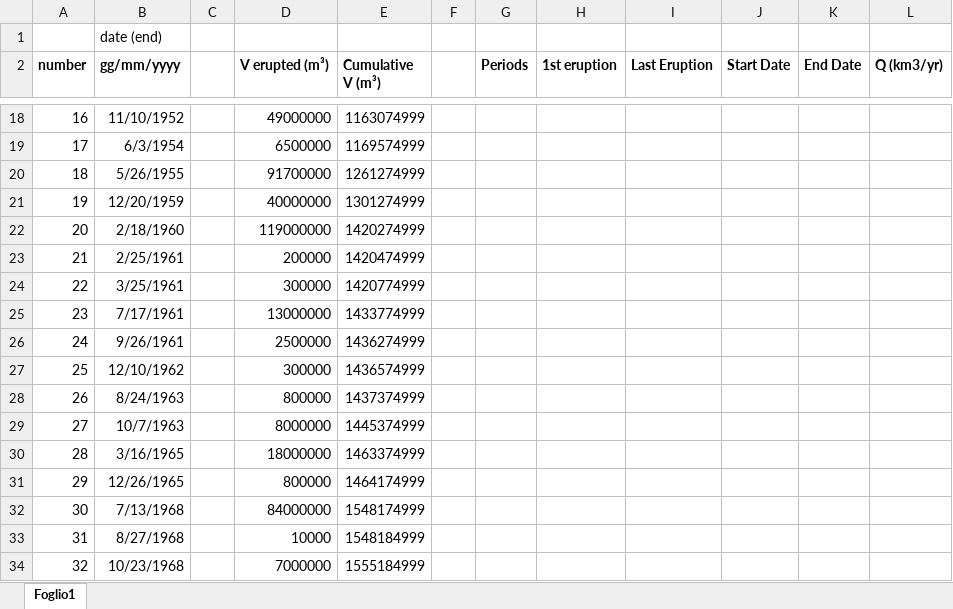
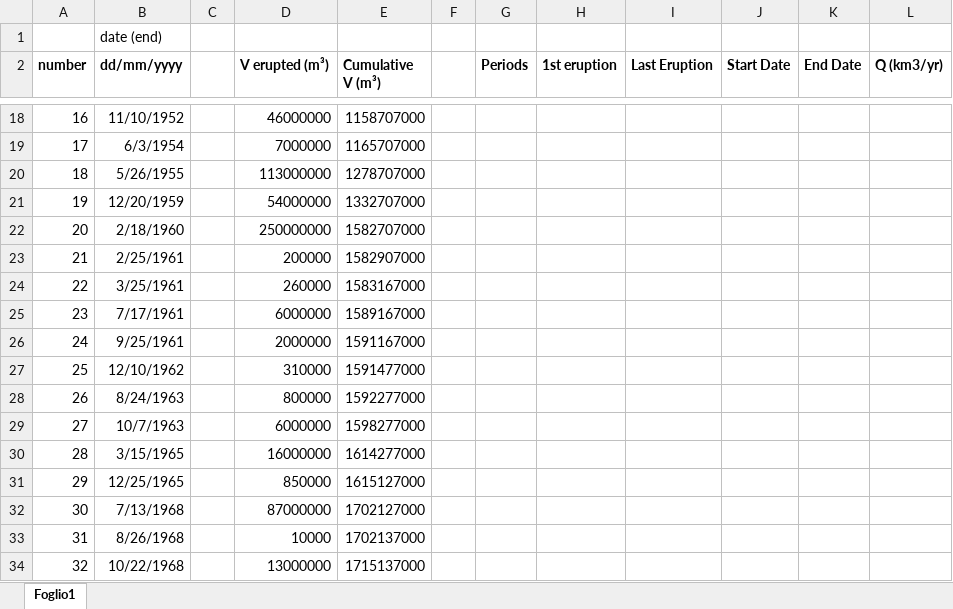
Before and after one commit to basfora/ssvolcanism, an Excel workbook: rawdata/TableHawaii.xlsx, sheet Foglio1, drawn as a sheet; only a part is shown, gaps mark what is left out; values as stored, in another font and other column widths than the file's, no borders; charts and pictures not drawn; removed rows and columns are numbered as before the commit, all else as after; the diff covers the shown part only; the diff names each change by its address in the sheet, - before the commit and + after, or states it on an @@ line.

```diff
--- a/rawdata/TableHawaii.xlsx (sheet Foglio1)
+++ b/rawdata/TableHawaii.xlsx (sheet Foglio1)
-B2: gg/mm/yyyy
+B2: dd/mm/yyyy
-D18 (V erupted (m³)): 49000000
+D18 (V erupted (m³)): 46000000
-E18 (Cumulative V (m³)): 1163074999
+E18 (Cumulative V (m³)): 1158707000
-D19 (V erupted (m³)): 6500000
+D19 (V erupted (m³)): 7000000
-E19 (Cumulative V (m³)): 1169574999
+E19 (Cumulative V (m³)): 1165707000
-D20 (V erupted (m³)): 91700000
+D20 (V erupted (m³)): 113000000
-E20 (Cumulative V (m³)): 1261274999
+E20 (Cumulative V (m³)): 1278707000
-D21 (V erupted (m³)): 40000000
+D21 (V erupted (m³)): 54000000
-E21 (Cumulative V (m³)): 1301274999
+E21 (Cumulative V (m³)): 1332707000
-D22 (V erupted (m³)): 119000000
+D22 (V erupted (m³)): 250000000
-E22 (Cumulative V (m³)): 1420274999
+E22 (Cumulative V (m³)): 1582707000
-E23 (Cumulative V (m³)): 1420474999
+E23 (Cumulative V (m³)): 1582907000
-D24 (V erupted (m³)): 300000
+D24 (V erupted (m³)): 260000
-E24 (Cumulative V (m³)): 1420774999
+E24 (Cumulative V (m³)): 1583167000
-D25 (V erupted (m³)): 13000000
+D25 (V erupted (m³)): 6000000
-E25 (Cumulative V (m³)): 1433774999
+E25 (Cumulative V (m³)): 1589167000
-row 26: 24 | 9/26/1961 |  | 2500000 | 1436274999
+row 26: 24 | 9/25/1961 |  | 2000000 | 1591167000
-D27 (V erupted (m³)): 300000
+D27 (V erupted (m³)): 310000
-E27 (Cumulative V (m³)): 1436574999
+E27 (Cumulative V (m³)): 1591477000
-E28 (Cumulative V (m³)): 1437374999
+E28 (Cumulative V (m³)): 1592277000
-D29 (V erupted (m³)): 8000000
+D29 (V erupted (m³)): 6000000
-E29 (Cumulative V (m³)): 1445374999
+E29 (Cumulative V (m³)): 1598277000
-row 30: 28 | 3/16/1965 |  | 18000000 | 1463374999
-row 31: 29 | 12/26/1965 |  | 800000 | 1464174999
+row 30: 28 | 3/15/1965 |  | 16000000 | 1614277000
+row 31: 29 | 12/25/1965 |  | 850000 | 1615127000
-D32 (V erupted (m³)): 84000000
+D32 (V erupted (m³)): 87000000
-E32 (Cumulative V (m³)): 1548174999
+E32 (Cumulative V (m³)): 1702127000
-B33 (dd/mm/yyyy): 8/27/1968
+B33 (dd/mm/yyyy): 8/26/1968
-E33 (Cumulative V (m³)): 1548184999
+E33 (Cumulative V (m³)): 1702137000
-row 34: 32 | 10/23/1968 |  | 7000000 | 1555184999
+row 34: 32 | 10/22/1968 |  | 13000000 | 1715137000
```
Also changed, not shown: 57 added rows, 6 removed rows, 64 edited cells and row numbers in column A elsewhere in this sheet, charts or pictures, rawdata/TablePiton.xlsx, 29 other files.
